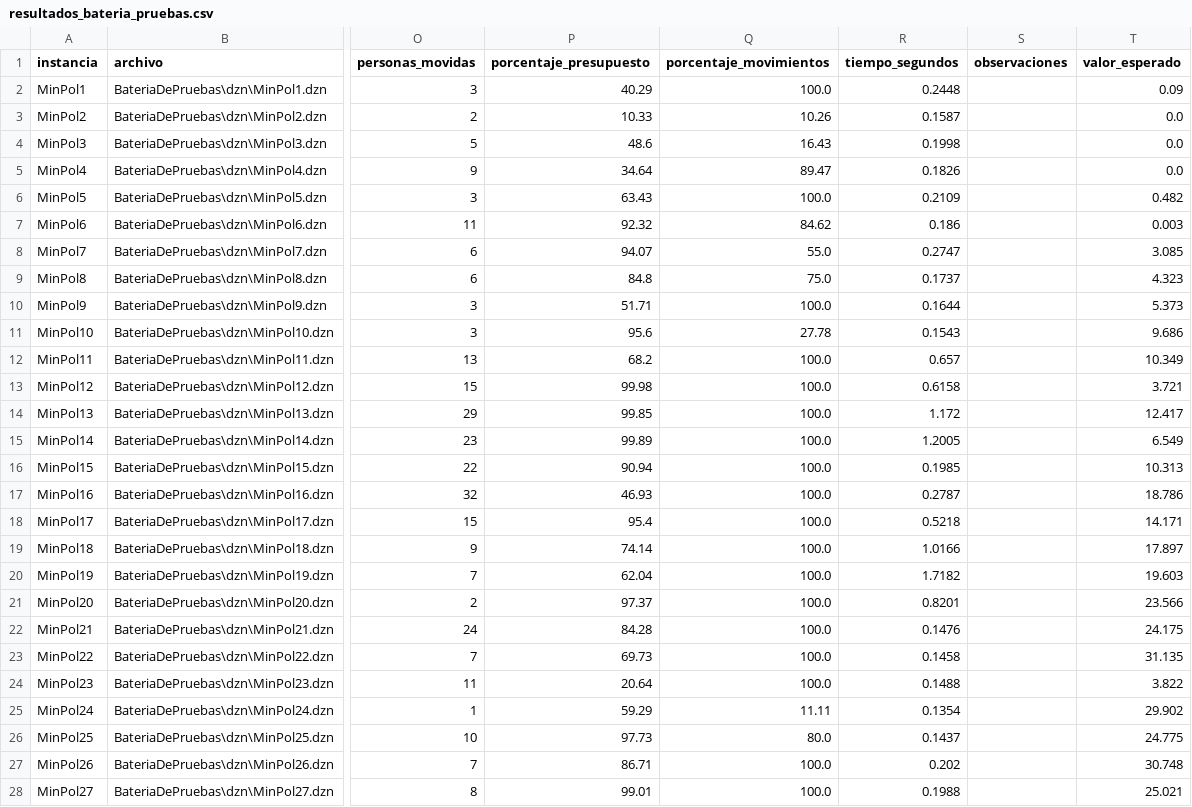
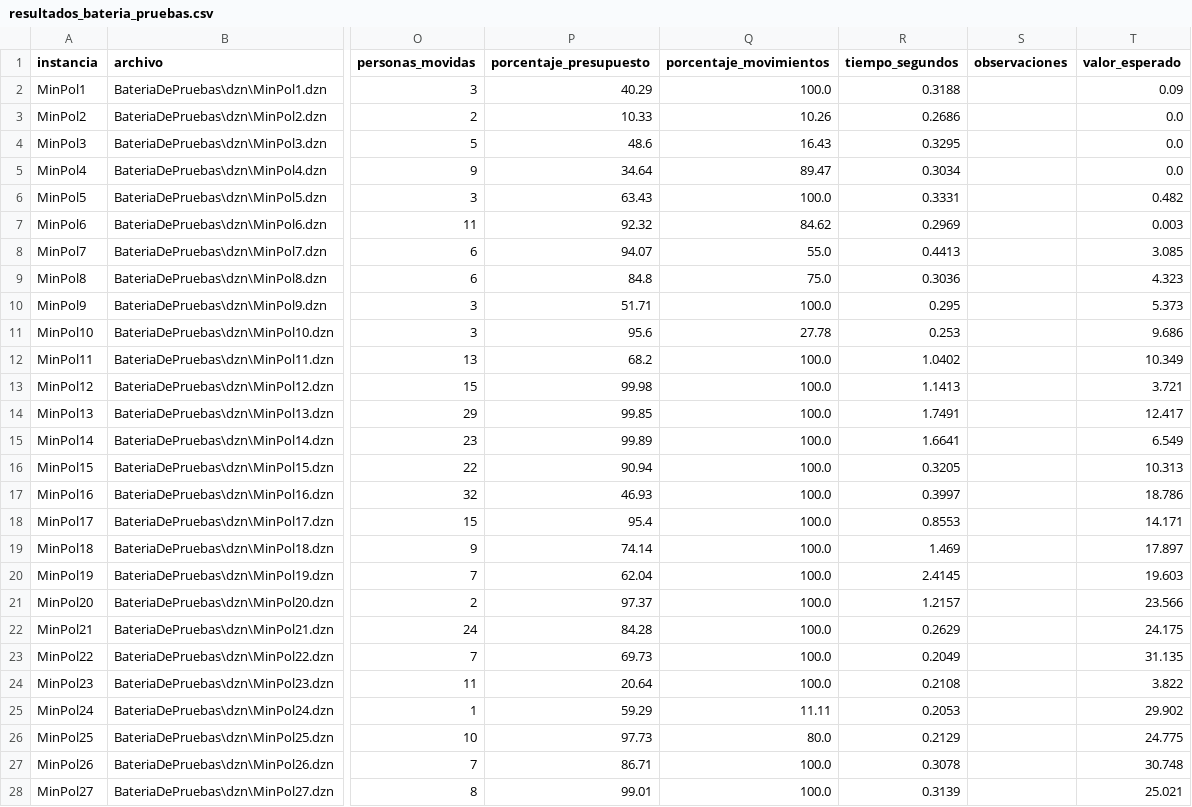
Before and after one commit to Juanes-xd/Proyecto2ADAII, a CSV file: Resultados/resultados_bateria_pruebas.csv, drawn as a sheet; only a part is shown, gaps mark what is left out; the diff covers the shown part only; the diff names each change by its address in the sheet, - before the commit and + after, or states it on an @@ line.

```diff
--- a/Resultados/resultados_bateria_pruebas.csv
+++ b/Resultados/resultados_bateria_pruebas.csv
-R2 (tiempo_segundos): 0.2448
+R2 (tiempo_segundos): 0.3188
-R3 (tiempo_segundos): 0.1587
+R3 (tiempo_segundos): 0.2686
-R4 (tiempo_segundos): 0.1998
+R4 (tiempo_segundos): 0.3295
-R5 (tiempo_segundos): 0.1826
+R5 (tiempo_segundos): 0.3034
-R6 (tiempo_segundos): 0.2109
+R6 (tiempo_segundos): 0.3331
-R7 (tiempo_segundos): 0.186
+R7 (tiempo_segundos): 0.2969
-R8 (tiempo_segundos): 0.2747
+R8 (tiempo_segundos): 0.4413
-R9 (tiempo_segundos): 0.1737
+R9 (tiempo_segundos): 0.3036
-R10 (tiempo_segundos): 0.1644
+R10 (tiempo_segundos): 0.295
-R11 (tiempo_segundos): 0.1543
+R11 (tiempo_segundos): 0.253
-R12 (tiempo_segundos): 0.657
+R12 (tiempo_segundos): 1.0402
-R13 (tiempo_segundos): 0.6158
+R13 (tiempo_segundos): 1.1413
-R14 (tiempo_segundos): 1.172
+R14 (tiempo_segundos): 1.7491
-R15 (tiempo_segundos): 1.2005
+R15 (tiempo_segundos): 1.6641
-R16 (tiempo_segundos): 0.1985
+R16 (tiempo_segundos): 0.3205
-R17 (tiempo_segundos): 0.2787
+R17 (tiempo_segundos): 0.3997
-R18 (tiempo_segundos): 0.5218
+R18 (tiempo_segundos): 0.8553
-R19 (tiempo_segundos): 1.0166
+R19 (tiempo_segundos): 1.469
-R20 (tiempo_segundos): 1.7182
+R20 (tiempo_segundos): 2.4145
-R21 (tiempo_segundos): 0.8201
+R21 (tiempo_segundos): 1.2157
-R22 (tiempo_segundos): 0.1476
+R22 (tiempo_segundos): 0.2629
-R23 (tiempo_segundos): 0.1458
+R23 (tiempo_segundos): 0.2049
-R24 (tiempo_segundos): 0.1488
+R24 (tiempo_segundos): 0.2108
-R25 (tiempo_segundos): 0.1354
+R25 (tiempo_segundos): 0.2053
-R26 (tiempo_segundos): 0.1437
+R26 (tiempo_segundos): 0.2129
-R27 (tiempo_segundos): 0.202
+R27 (tiempo_segundos): 0.3078
-R28 (tiempo_segundos): 0.1988
+R28 (tiempo_segundos): 0.3139
```
Also changed, not shown: 3 edited cells elsewhere in this file, Resultados/branch_and_bound_instancias_propias.csv, Resultados/resultados_pruebas.csv, 4 other files.
